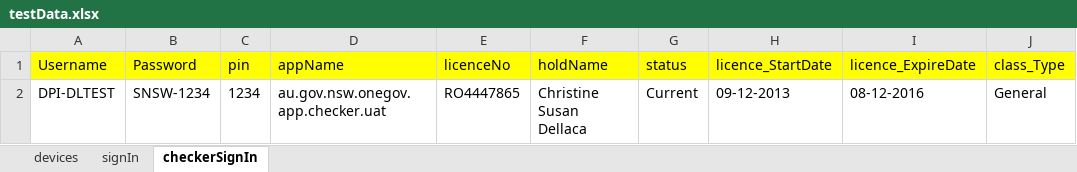
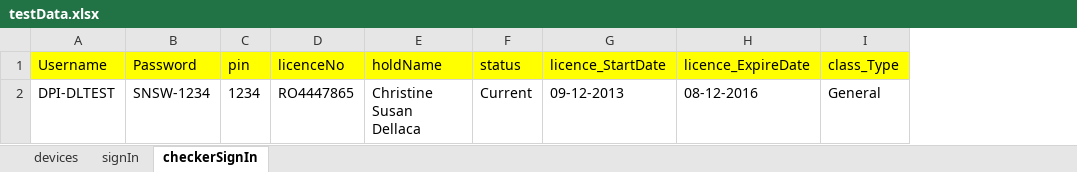
Before and after one commit to DeepthiSingh1623/DLPMobileAutomation, an Excel workbook: src/main/resources/dataSheets/testData.xlsx, sheet checkerSignIn, drawn as a sheet; only a part is shown; values as stored, in another font and other column widths than the file's, no borders; the diff names each change by its address in the sheet, - before the commit and + after, or states it on an @@ line.

Commit message:
appPackage removed from signIn and checkerSignIn sheets

```diff
--- a/src/main/resources/dataSheets/testData.xlsx (sheet checkerSignIn)
+++ b/src/main/resources/dataSheets/testData.xlsx (sheet checkerSignIn)
-column D (appName), row 2: au.gov.nsw.onegov.app.checker.uat
```
Also changed, not shown: sheet devices, sheet signIn.
